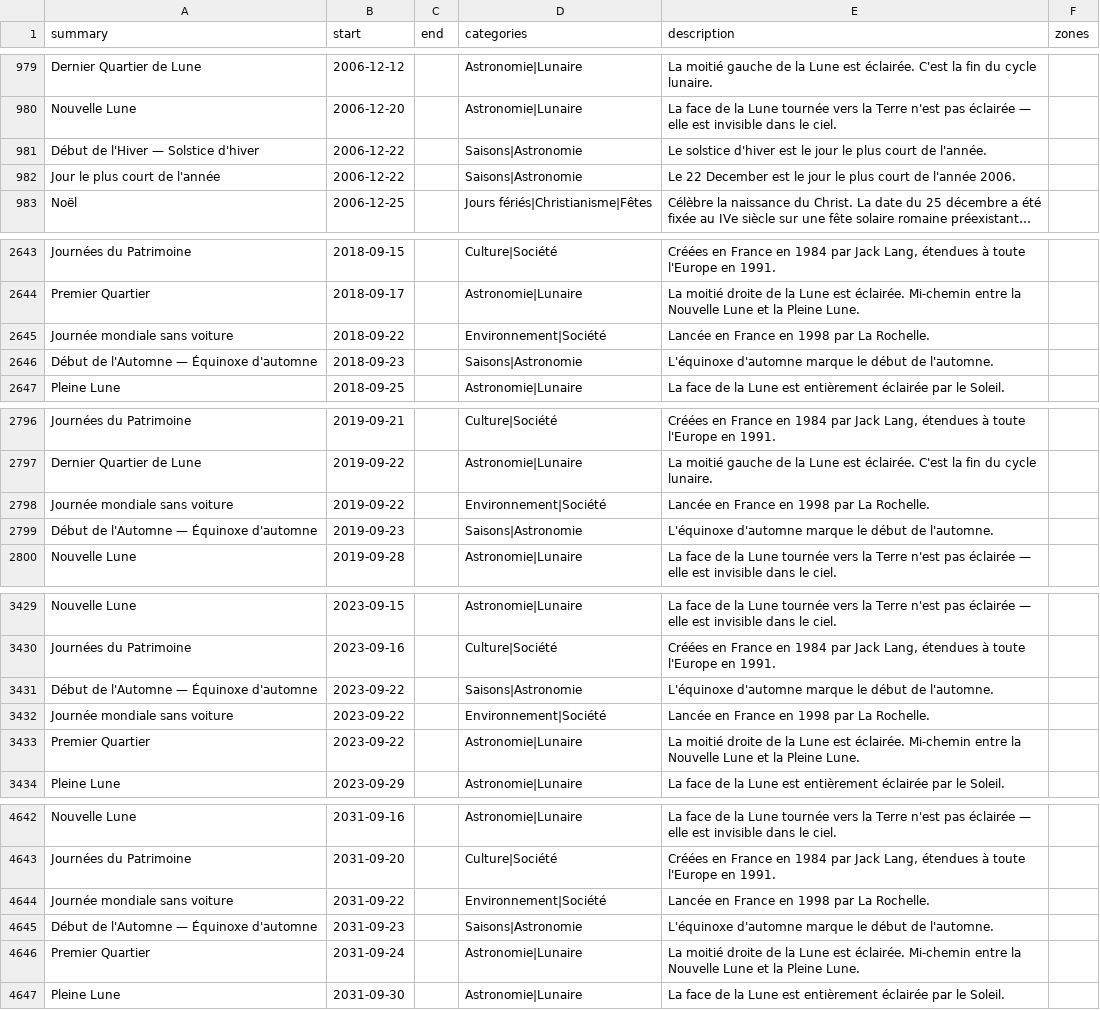
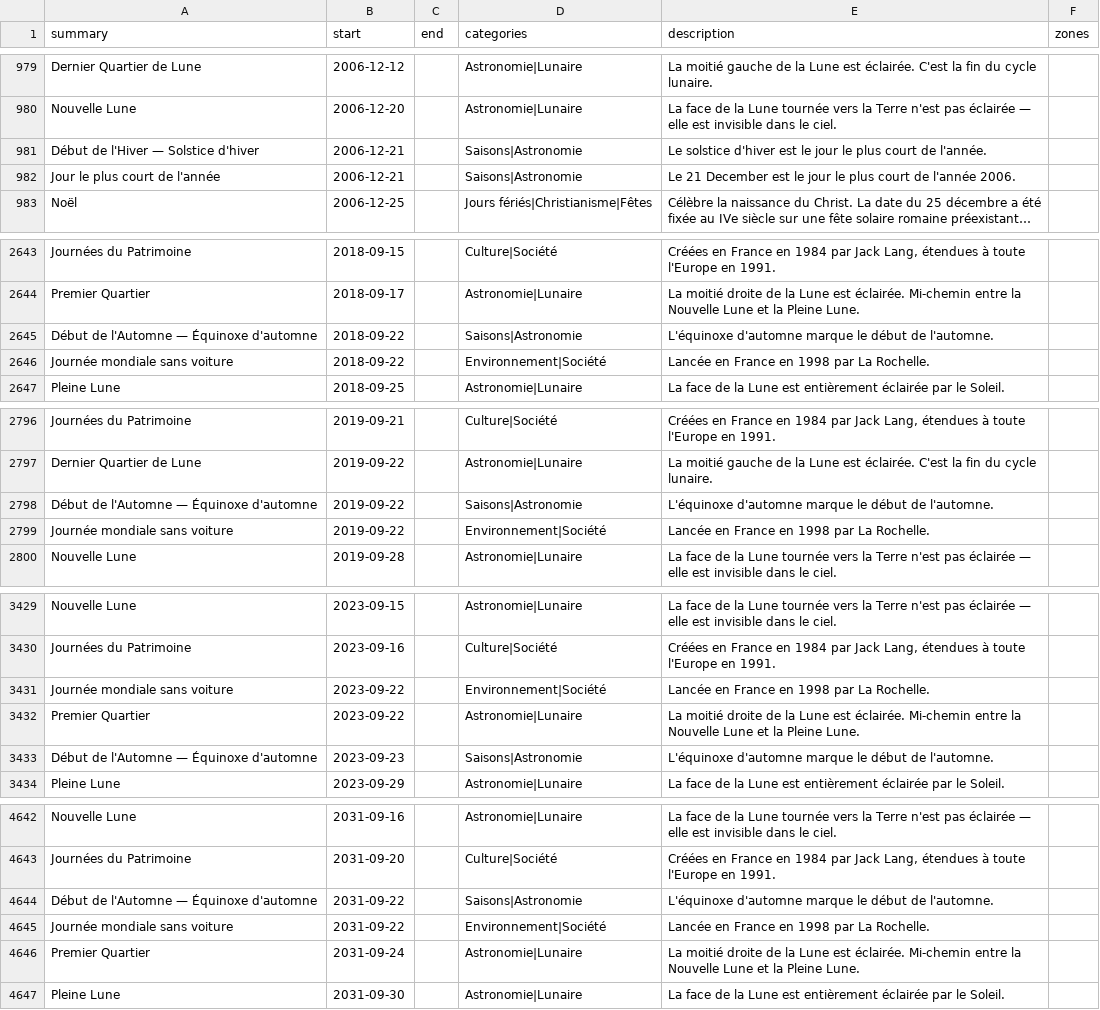
Before and after one commit to TiboTsr/calendrier-france-ics, a CSV file: calendrier.csv, drawn as a sheet; only a part is shown, gaps mark what is left out; long unchanged cells end in …; removed rows and columns are numbered as before the commit, all else as after; the diff covers the shown part only; the diff names each change by its address in the sheet, - before the commit and + after, or states it on an @@ line.

```diff
--- a/calendrier.csv
+++ b/calendrier.csv
-B981:B982 (start): 2006-12-22
+B981:B982 (start): 2006-12-21
-E982 (description): Le 22 December est…
+E982 (description): Le 21 December est…
+row 2645: Début de l'Automne — Équinoxe d'automne | 2018-09-22 |  | Saisons|Astronomie | L'équinoxe d'automne marque le début de l'automne.
-row 2646: Début de l'Automne — Équinoxe d'automne | 2018-09-23 |  | Saisons|Astronomie | L'équinoxe d'automne marque le début de l'automne.
+row 2798: Début de l'Automne — Équinoxe d'automne | 2019-09-22 |  | Saisons|Astronomie | L'équinoxe d'automne marque le début de l'automne.
-row 2799: Début de l'Automne — Équinoxe d'automne | 2019-09-23 |  | Saisons|Astronomie | L'équinoxe d'automne marque le début de l'automne.
-row 3431: Début de l'Automne — Équinoxe d'automne | 2023-09-22 |  | Saisons|Astronomie | L'équinoxe d'automne marque le début de l'automne.
+row 3433: Début de l'Automne — Équinoxe d'automne | 2023-09-23 |  | Saisons|Astronomie | L'équinoxe d'automne marque le début de l'automne.
+row 4644: Début de l'Automne — Équinoxe d'automne | 2031-09-22 |  | Saisons|Astronomie | L'équinoxe d'automne marque le début de l'automne.
-row 4645: Début de l'Automne — Équinoxe d'automne | 2031-09-23 |  | Saisons|Astronomie | L'équinoxe d'automne marque le début de l'automne.
```
Also changed, not shown: 7 added rows, 7 removed rows and 8 edited cells elsewhere in this file, 11 other files.
